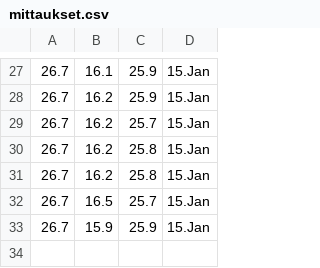
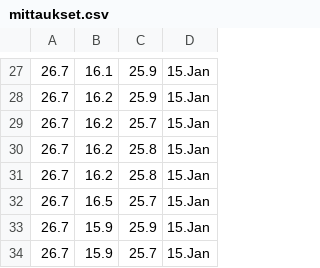
Before and after one commit to Jumppi5/IoT-mittari2, a CSV file: mittaukset.csv, drawn as a sheet; only a part is shown, gaps mark what is left out.

```diff
--- a/mittaukset.csv
+++ b/mittaukset.csv
@@ -33 +33,2 @@
 26.7,15.9,25.9,15.Jan
+26.7,15.9,25.7,15.Jan
```
Also changed, not shown: 1 other file.
